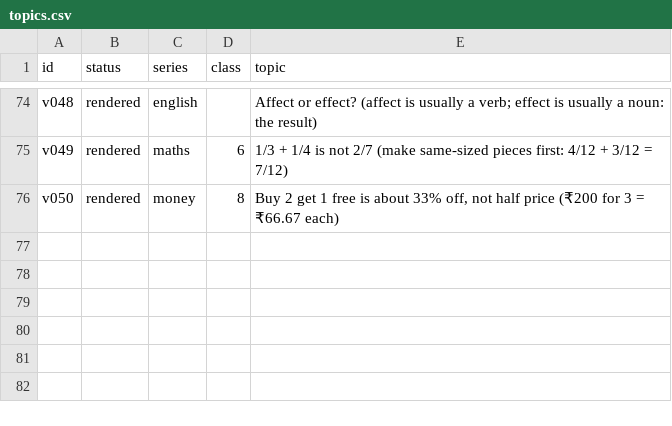
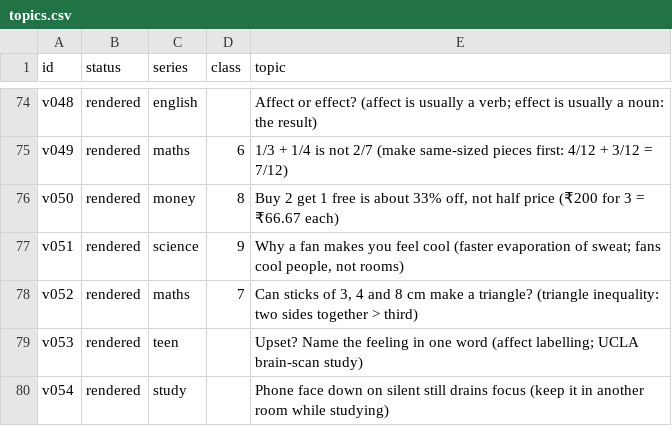
Before and after one commit to sanjay493/kyun-aur-kaise-reels, a CSV file: docs/topics.csv, drawn as a sheet; only a part is shown, gaps mark what is left out; the diff names each change by its address in the sheet, - before the commit and + after, or states it on an @@ line.

```diff
--- a/docs/topics.csv
+++ b/docs/topics.csv
+row 77: v051 | rendered | science | 9 | Why a fan makes you feel cool (faster evaporation of sweat; fans cool people, not rooms)
+row 78: v052 | rendered | maths | 7 | Can sticks of 3, 4 and 8 cm make a triangle? (triangle inequality: two sides together > third)
+row 79: v053 | rendered | teen |  | Upset? Name the feeling in one word (affect labelling; UCLA brain-scan study)
+row 80: v054 | rendered | study |  | Phone face down on silent still drains focus (keep it in another room while studying)
```
Also changed, not shown: 5 other files.
